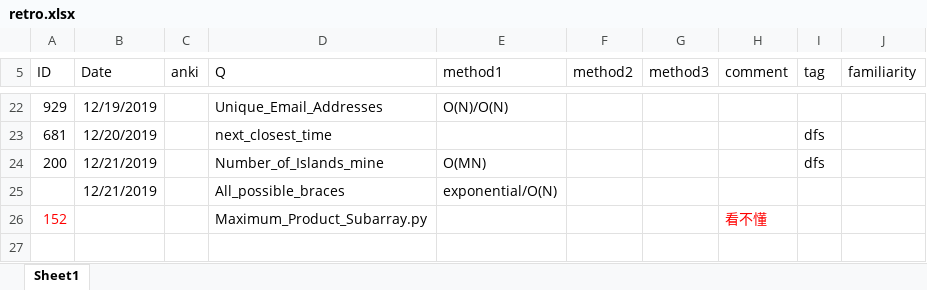
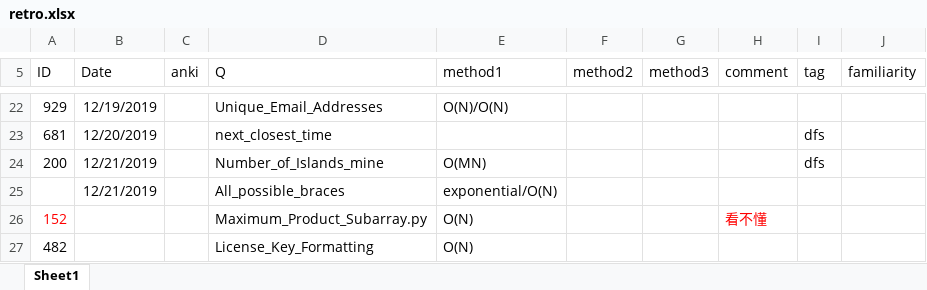
Before and after one commit to zdadadaz/coding_practice, an Excel workbook: retro.xlsx, sheet Sheet1, drawn as a sheet; only a part is shown, gaps mark what is left out; values as stored, in another font and other column widths than the file's, no borders; the diff names each change by its address in the sheet, - before the commit and + after, or states it on an @@ line.

```diff
--- a/retro.xlsx (sheet Sheet1)
+++ b/retro.xlsx (sheet Sheet1)
-E26 (method1): (empty)
+E26 (method1): O(N)
+row 27: 482 |  |  | License_Key_Formatting | O(N)
```
Also changed, not shown: 2 other files.
